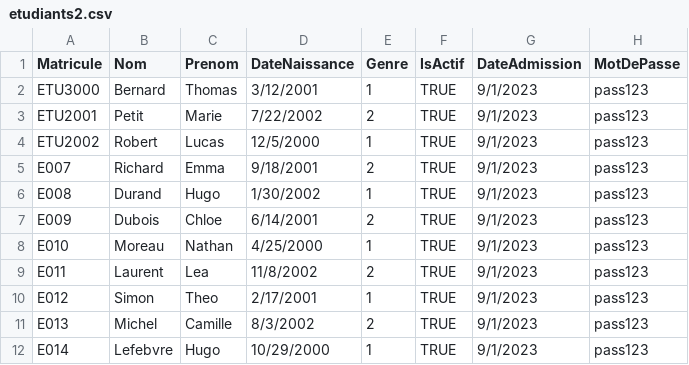
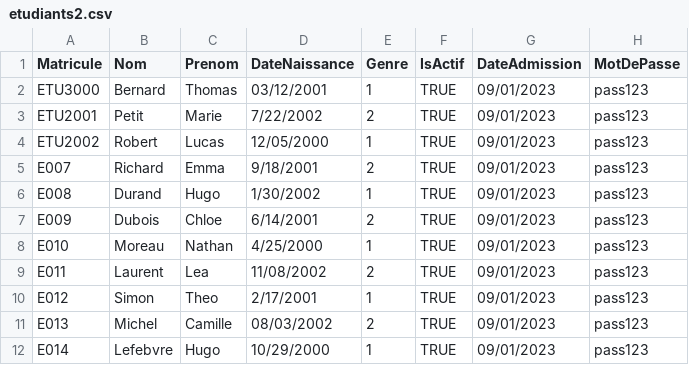
Before and after one commit to maheryfit/SystemeNote, a CSV file: data_tests/etudiants2.csv, drawn as a sheet.

```diff
--- a/data_tests/etudiants2.csv
+++ b/data_tests/etudiants2.csv
@@ -1,12 +1,12 @@
 Matricule,Nom,Prenom,DateNaissance,Genre,IsActif,DateAdmission,MotDePasse
-ETU3000,Bernard,Thomas,3/12/2001,1,TRUE,9/1/2023,pass123
-ETU2001,Petit,Marie,7/22/2002,2,TRUE,9/1/2023,pass123
-ETU2002,Robert,Lucas,12/5/2000,1,TRUE,9/1/2023,pass123
-E007,Richard,Emma,9/18/2001,2,TRUE,9/1/2023,pass123
-E008,Durand,Hugo,1/30/2002,1,TRUE,9/1/2023,pass123
-E009,Dubois,Chloe,6/14/2001,2,TRUE,9/1/2023,pass123
-E010,Moreau,Nathan,4/25/2000,1,TRUE,9/1/2023,pass123
-E011,Laurent,Lea,11/8/2002,2,TRUE,9/1/2023,pass123
-E012,Simon,Theo,2/17/2001,1,TRUE,9/1/2023,pass123
-E013,Michel,Camille,8/3/2002,2,TRUE,9/1/2023,pass123
-E014,Lefebvre,Hugo,10/29/2000,1,TRUE,9/1/2023,pass123
+ETU3000,Bernard,Thomas,03/12/2001,1,TRUE,09/01/2023,pass123
+ETU2001,Petit,Marie,7/22/2002,2,TRUE,09/01/2023,pass123
+ETU2002,Robert,Lucas,12/05/2000,1,TRUE,09/01/2023,pass123
+E007,Richard,Emma,9/18/2001,2,TRUE,09/01/2023,pass123
+E008,Durand,Hugo,1/30/2002,1,TRUE,09/01/2023,pass123
+E009,Dubois,Chloe,6/14/2001,2,TRUE,09/01/2023,pass123
+E010,Moreau,Nathan,4/25/2000,1,TRUE,09/01/2023,pass123
+E011,Laurent,Lea,11/08/2002,2,TRUE,09/01/2023,pass123
+E012,Simon,Theo,2/17/2001,1,TRUE,09/01/2023,pass123
+E013,Michel,Camille,08/03/2002,2,TRUE,09/01/2023,pass123
+E014,Lefebvre,Hugo,10/29/2000,1,TRUE,09/01/2023,pass123
```
Also changed, not shown: data_tests/planif_semestres.csv, 15 other files.
